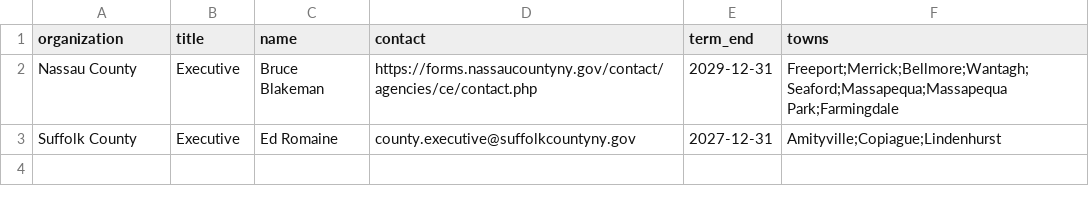
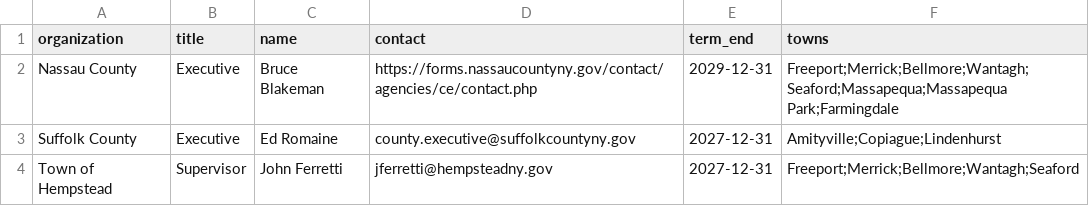
Before and after one commit to ryannicol021/escoh, a CSV file: data/local.csv, drawn as a sheet; the diff names each change by its address in the sheet, - before the commit and + after, or states it on an @@ line.

Commit message:
Add Town of Hempstead Supervisor contact information

```diff
--- a/data/local.csv
+++ b/data/local.csv
+row 4: Town of Hempstead | Supervisor | John Ferretti | jferretti@hempsteadny.gov | 2027-12-31 | Freeport;Merrick;Bellmore;Wantagh;Seaford
```
